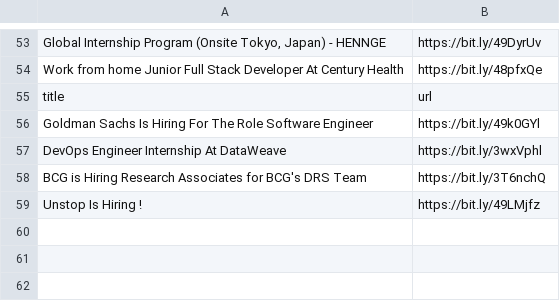
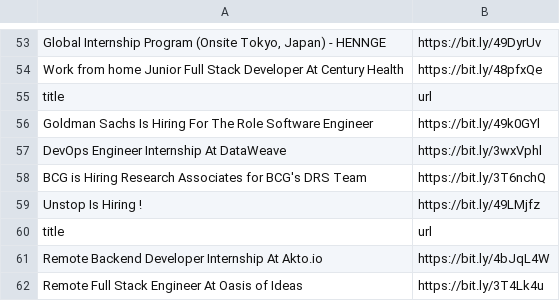
Before and after one commit to AbyvargheseMandapathel/job_updates_bot, a CSV file: output.csv, drawn as a sheet; only a part is shown, gaps mark what is left out.

Commit message:
Update output.csv - 2024-02-22 15:32:29

```diff
--- a/output.csv
+++ b/output.csv
@@ -59 +59,4 @@ BCG is Hiring Research Associates for BCG's DRS Team,https://bit.ly/3T6nchQ
 Unstop Is Hiring !,https://bit.ly/49LMjfz
+title,url
+Remote Backend Developer Internship At Akto.io ,https://bit.ly/4bJqL4W
+Remote Full Stack Engineer At Oasis of Ideas,https://bit.ly/3T4Lk4u
```
